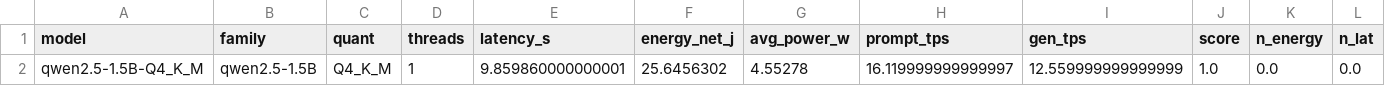
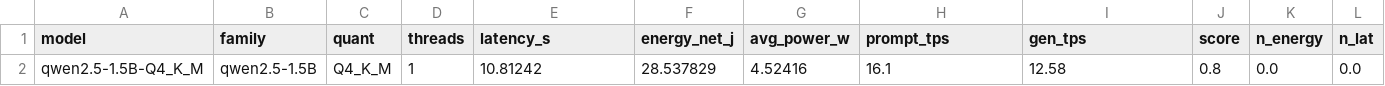
Before and after one commit to DarioG00/Pi5-LLM-Energy-Benchmark, a CSV file: recordings/raw_test/ranking_composite.csv, drawn as a sheet; only a part is shown; the diff names each change by its address in the sheet, - before the commit and + after, or states it on an @@ line.

```diff
--- a/recordings/raw_test/ranking_composite.csv
+++ b/recordings/raw_test/ranking_composite.csv
-E2 (latency_s): 9.859860000000001
+E2 (latency_s): 10.81242
-F2 (energy_net_j): 25.6456302
+F2 (energy_net_j): 28.537829
-G2 (avg_power_w): 4.55278
+G2 (avg_power_w): 4.52416
-H2 (prompt_tps): 16.119999999999997
+H2 (prompt_tps): 16.1
-I2 (gen_tps): 12.559999999999999
+I2 (gen_tps): 12.58
-J2 (score): 1.0
+J2 (score): 0.8
```
Also changed, not shown: recordings/raw_run1_ext/aggregated_by_benchmark.csv, recordings/raw_run1_ext/pareto_energia.csv, 39 other files.
